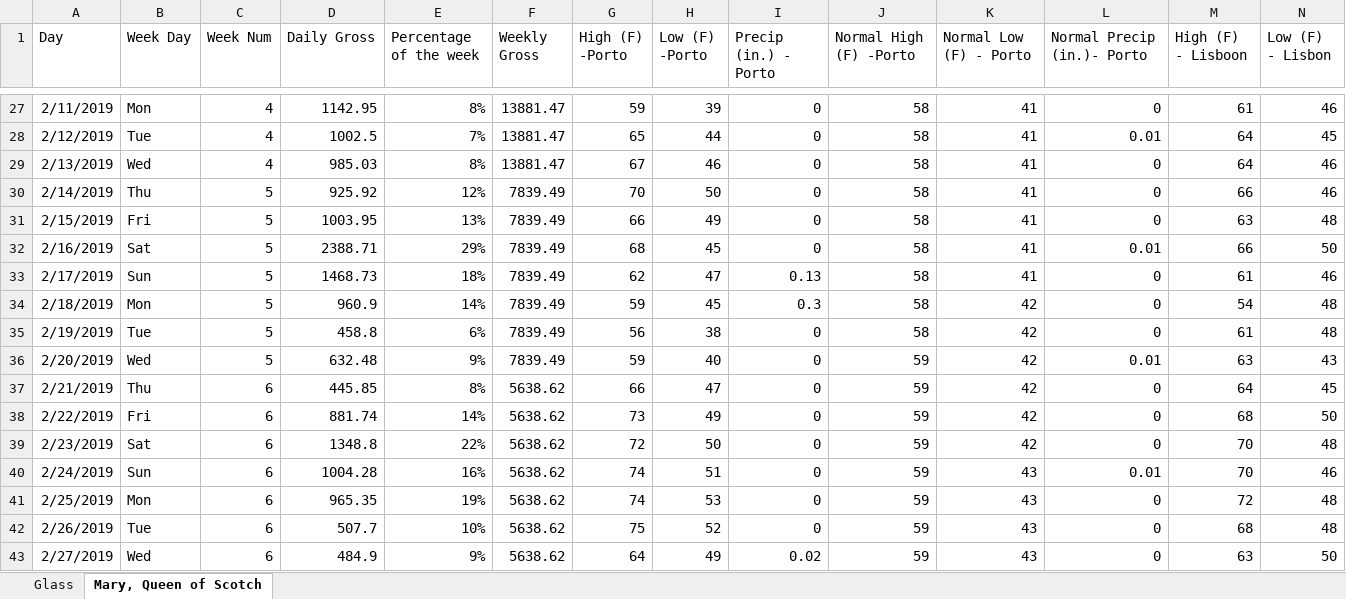
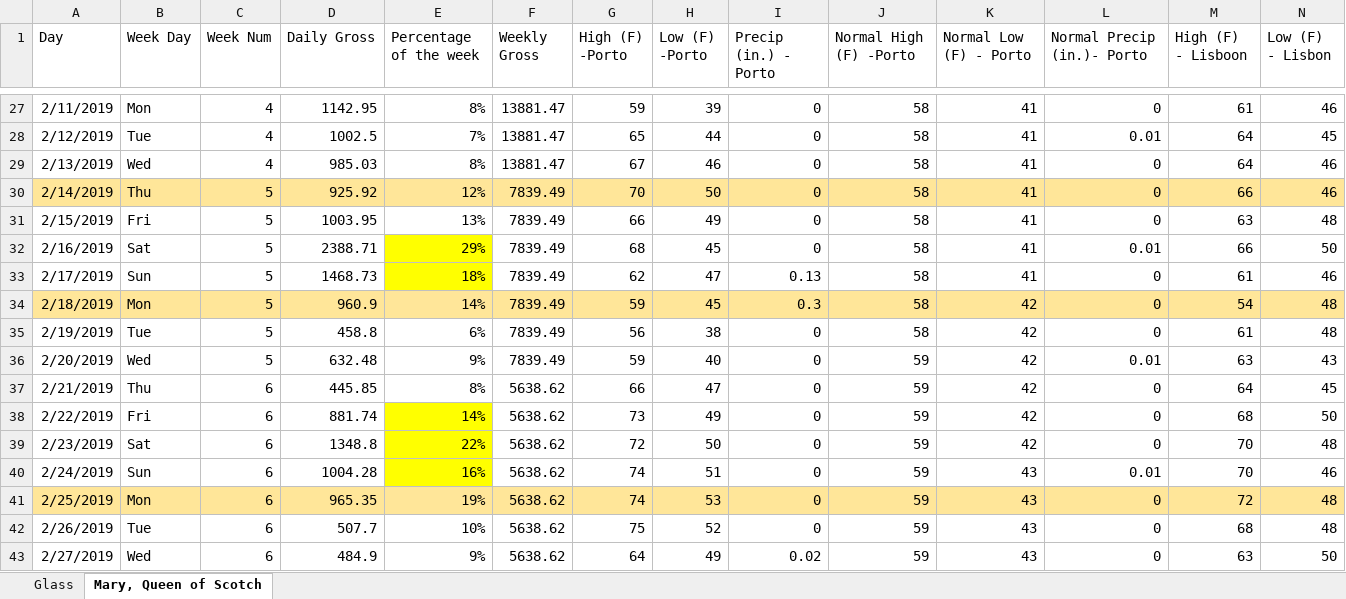
Before and after one commit to Hackathon-Gruvi/os-colegas-da-francisca, an Excel workbook: Dataset_Wheater.xlsx, sheet Mary, Queen of Scotch, drawn as a sheet; only a part is shown, gaps mark what is left out; values as stored, in another font and other column widths than the file's, no borders; the diff covers the shown part only; the diff names each change by its address in the sheet, - before the commit and + after, or states it on an @@ line.

```diff
--- a/Dataset_Wheater.xlsx (sheet Mary, Queen of Scotch)
+++ b/Dataset_Wheater.xlsx (sheet Mary, Queen of Scotch)
-A30:N30 fill: none
+A30:N30 fill: #FFE699
-E32:E33 fill: none
+E32:E33 fill: #FFFF00
-A34:N34 fill: none
+A34:N34 fill: #FFE699
-E38:E40 fill: none
+E38:E40 fill: #FFFF00
-A41:N41 fill: none
+A41:N41 fill: #FFE699
```
Also changed, not shown: cell formats elsewhere in this sheet, sheet Glass, 15 other files.
